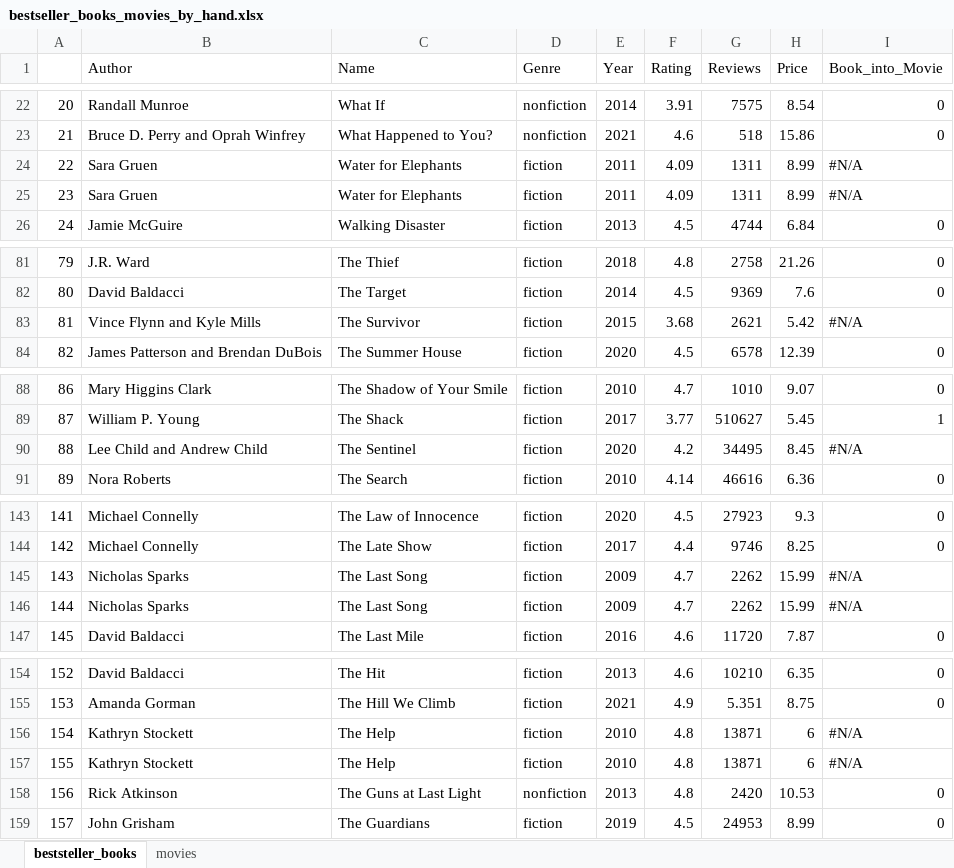
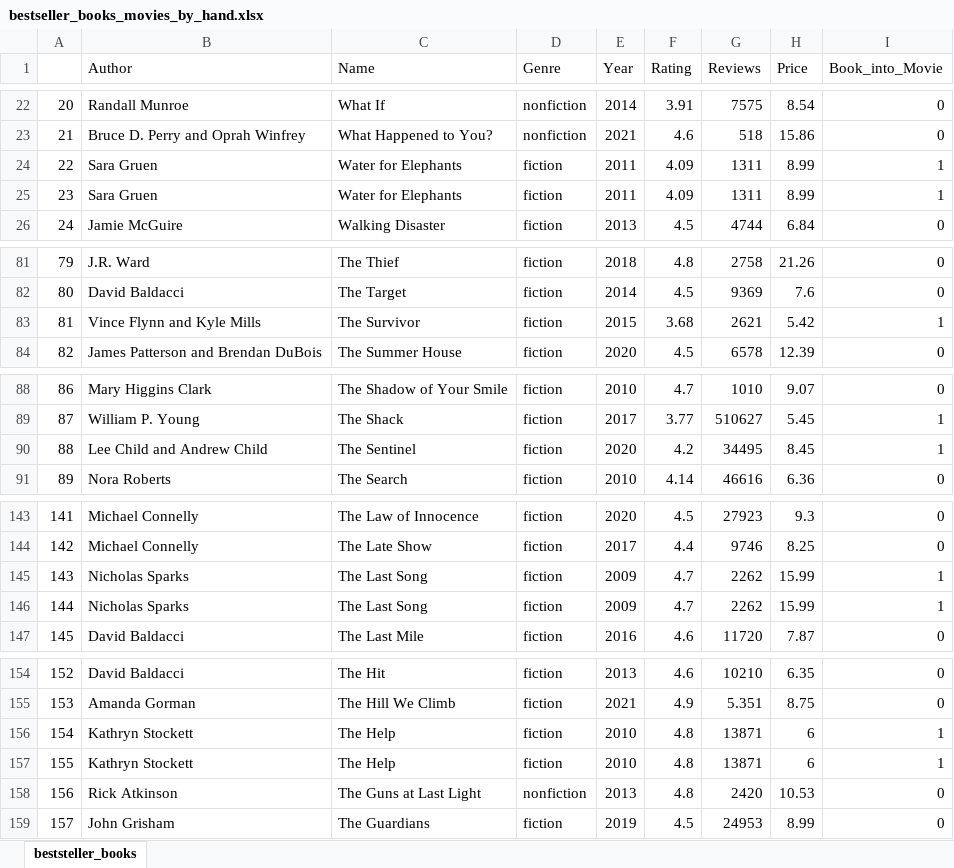
Before and after one commit to AnjaFechner/My_final_project, an Excel workbook: files/Step_6_join_bestseller_books_with_films/bestseller_books_movies_by_hand.xlsx, sheet beststeller_books, drawn as a sheet; only a part is shown, gaps mark what is left out; values as stored, in another font and other column widths than the file's, no cell formats; the diff covers the shown part only; the diff names each change by its address in the sheet, - before the commit and + after, or states it on an @@ line.

```diff
--- a/files/Step_6_join_bestseller_books_with_films/bestseller_books_movies_by_hand.xlsx (sheet beststeller_books)
+++ b/files/Step_6_join_bestseller_books_with_films/bestseller_books_movies_by_hand.xlsx (sheet beststeller_books)
-sheet tab: movies
-I24:I25 (Book_into_Movie): #N/A
+I24:I25 (Book_into_Movie): 1
-I83 (Book_into_Movie): #N/A
+I83 (Book_into_Movie): 1
-I90 (Book_into_Movie): #N/A
+I90 (Book_into_Movie): 1
-I145:I146 (Book_into_Movie): #N/A
+I145:I146 (Book_into_Movie): 1
-I156:I157 (Book_into_Movie): #N/A
+I156:I157 (Book_into_Movie): 1
```
Also changed, not shown: 19 edited cells elsewhere in this sheet, cell formats, 4 other files.
